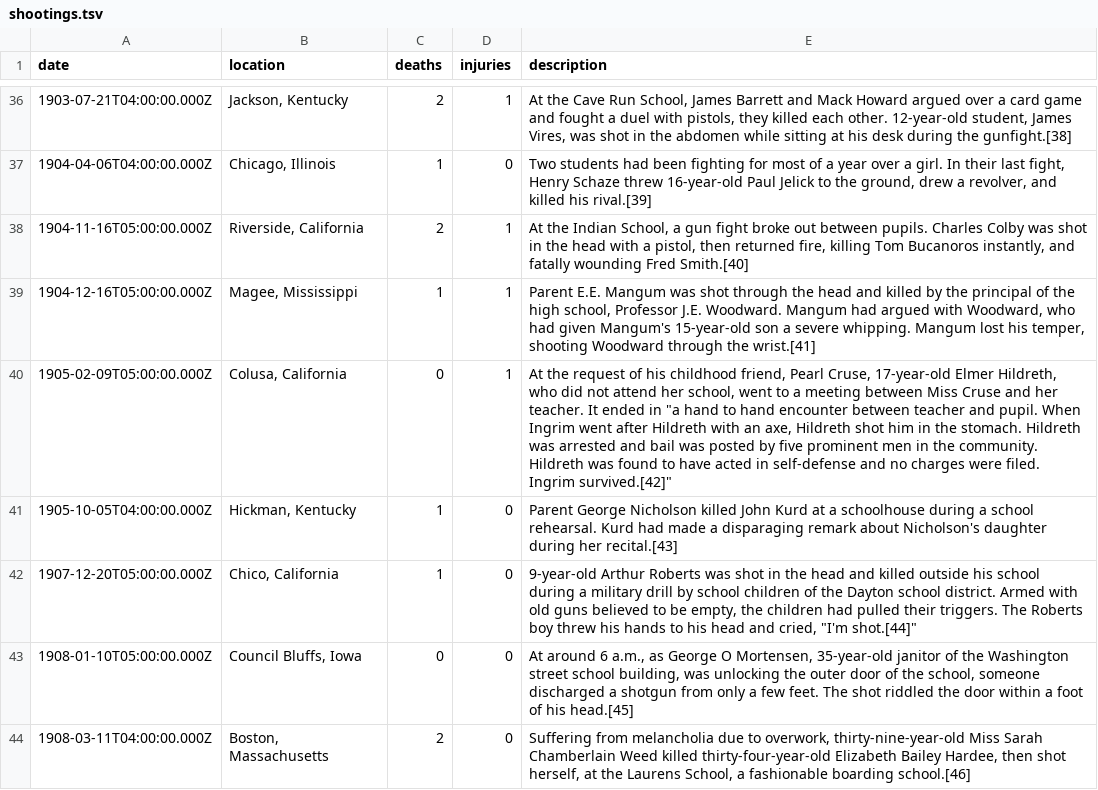
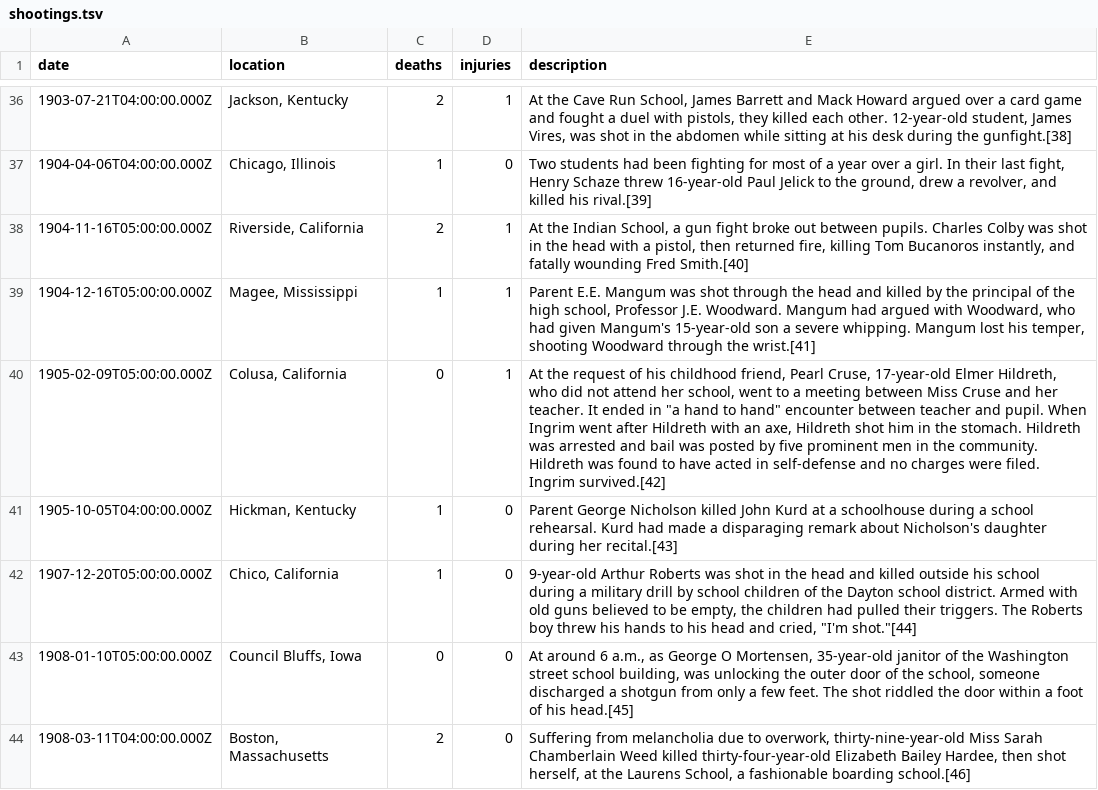
Before and after one commit to brandly/shootings, a TSV file: shootings.tsv, drawn as a sheet; only a part is shown, gaps mark what is left out; the diff covers the shown part only.

```diff
--- a/shootings.tsv
+++ b/shootings.tsv
@@ -39,5 +39,5 @@ date	location	deaths	injuries	description
 1904-12-16T05:00:00.000Z	"Magee, Mississippi"	1	1	"Parent E.E. Mangum was shot through the head and killed by the principal of the high school, Professor J.E. Woodward. Mangum had argued with Woodward, who had given Mangum's 15-year-old son a severe whipping. Mangum lost his temper, shooting Woodward through the wrist.[41]"
-1905-02-09T05:00:00.000Z	"Colusa, California"	0	1	"At the request of his childhood friend, Pearl Cruse, 17-year-old Elmer Hildreth, who did not attend her school, went to a meeting between Miss Cruse and her teacher. It ended in ""a hand to hand" encounter between teacher and pupil. When Ingrim went after Hildreth with an axe, Hildreth shot him in the stomach. Hildreth was arrested and bail was posted by five prominent men in the community. Hildreth was found to have acted in self-defense and no charges were filed. Ingrim survived.[42]"
+1905-02-09T05:00:00.000Z	"Colusa, California"	0	1	"At the request of his childhood friend, Pearl Cruse, 17-year-old Elmer Hildreth, who did not attend her school, went to a meeting between Miss Cruse and her teacher. It ended in ""a hand to hand"" encounter between teacher and pupil. When Ingrim went after Hildreth with an axe, Hildreth shot him in the stomach. Hildreth was arrested and bail was posted by five prominent men in the community. Hildreth was found to have acted in self-defense and no charges were filed. Ingrim survived.[42]"
 1905-10-05T04:00:00.000Z	"Hickman, Kentucky"	1	0	Parent George Nicholson killed John Kurd at a schoolhouse during a school rehearsal. Kurd had made a disparaging remark about Nicholson's daughter during her recital.[43]
-1907-12-20T05:00:00.000Z	"Chico, California"	1	0	"9-year-old Arthur Roberts was shot in the head and killed outside his school during a military drill by school children of the Dayton school district. Armed with old guns believed to be empty, the children had pulled their triggers. The Roberts boy threw his hands to his head and cried, ""I'm shot."[44]"
+1907-12-20T05:00:00.000Z	"Chico, California"	1	0	"9-year-old Arthur Roberts was shot in the head and killed outside his school during a military drill by school children of the Dayton school district. Armed with old guns believed to be empty, the children had pulled their triggers. The Roberts boy threw his hands to his head and cried, ""I'm shot.""[44]"
 1908-01-10T05:00:00.000Z	"Council Bluffs, Iowa"	0	0	"At around 6 a.m., as George O Mortensen, 35-year-old janitor of the Washington street school building, was unlocking the outer door of the school, someone discharged a shotgun from only a few feet. The shot riddled the door within a foot of his head.[45]"
```
Also changed, not shown: 22 edited cells elsewhere in this file, 1 other file.
